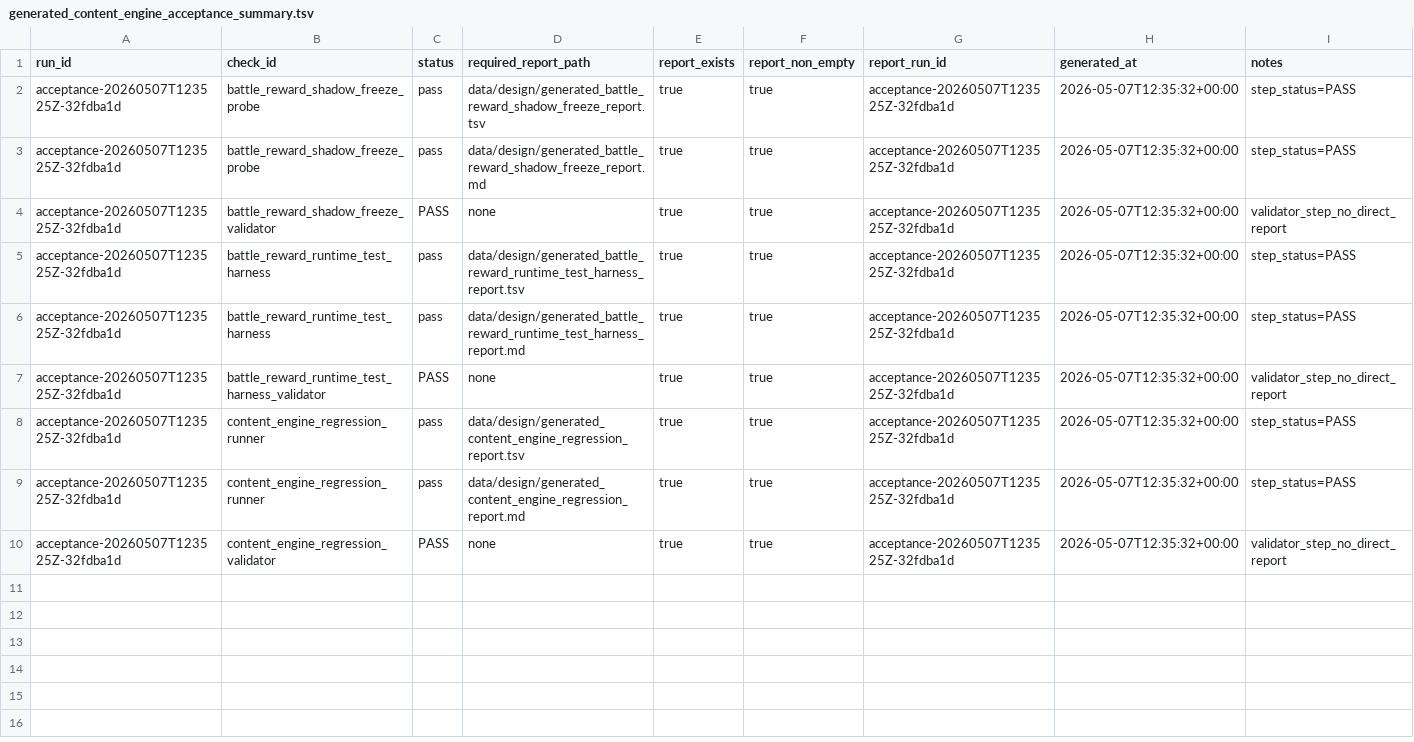
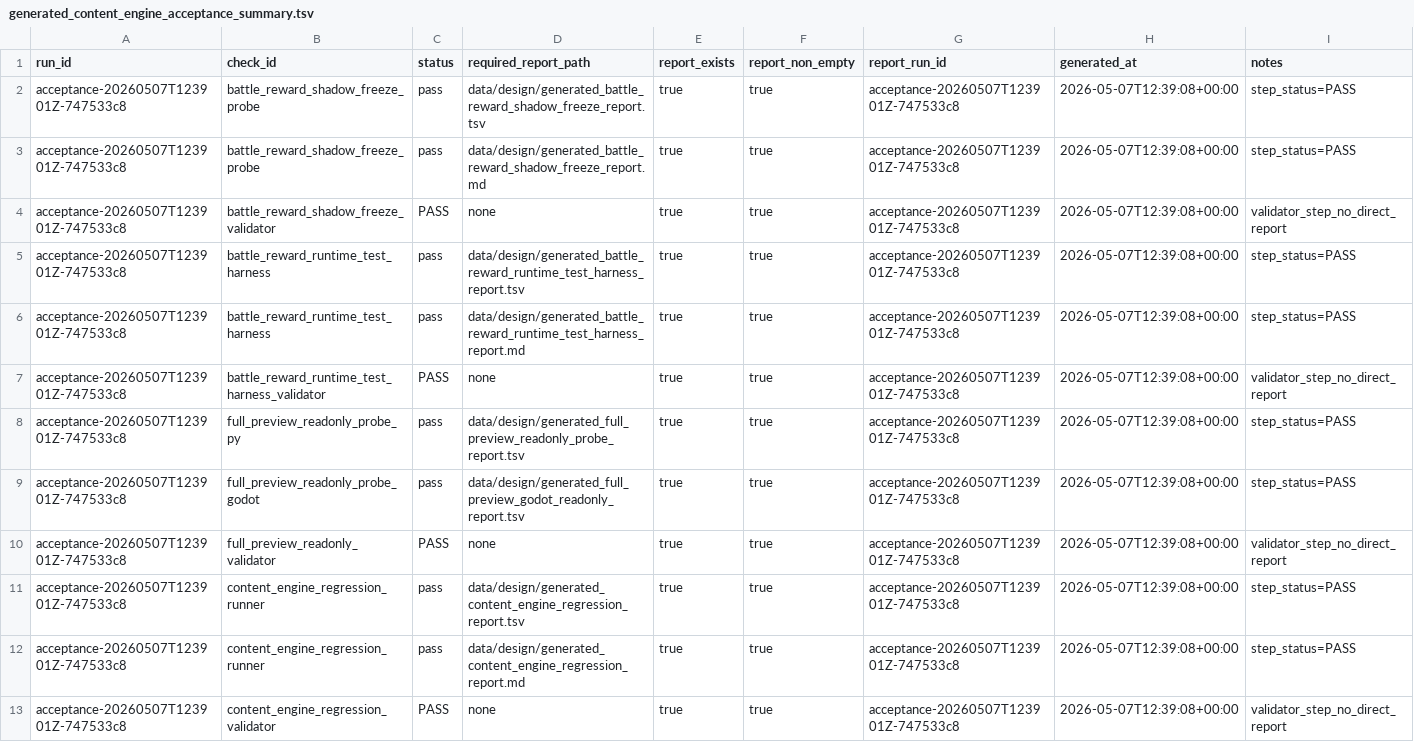
Before and after one commit to chengquansen-comments/canghaidiming, a TSV file: data/design/generated_content_engine_acceptance_summary.tsv, drawn as a sheet.

```diff
--- a/data/design/generated_content_engine_acceptance_summary.tsv
+++ b/data/design/generated_content_engine_acceptance_summary.tsv
@@ -1,10 +1,13 @@
 run_id	check_id	status	required_report_path	report_exists	report_non_empty	report_run_id	generated_at	notes
-acceptance-20260507T123525Z-32fdba1d	battle_reward_shadow_freeze_probe	pass	data/design/generated_battle_reward_shadow_freeze_report.tsv	true	true	acceptance-20260507T123525Z-32fdba1d	2026-05-07T12:35:32+00:00	step_status=PASS
-acceptance-20260507T123525Z-32fdba1d	battle_reward_shadow_freeze_probe	pass	data/design/generated_battle_reward_shadow_freeze_report.md	true	true	acceptance-20260507T123525Z-32fdba1d	2026-05-07T12:35:32+00:00	step_status=PASS
-acceptance-20260507T123525Z-32fdba1d	battle_reward_shadow_freeze_validator	PASS	none	true	true	acceptance-20260507T123525Z-32fdba1d	2026-05-07T12:35:32+00:00	validator_step_no_direct_report
-acceptance-20260507T123525Z-32fdba1d	battle_reward_runtime_test_harness	pass	data/design/generated_battle_reward_runtime_test_harness_report.tsv	true	true	acceptance-20260507T123525Z-32fdba1d	2026-05-07T12:35:32+00:00	step_status=PASS
-acceptance-20260507T123525Z-32fdba1d	battle_reward_runtime_test_harness	pass	data/design/generated_battle_reward_runtime_test_harness_report.md	true	true	acceptance-20260507T123525Z-32fdba1d	2026-05-07T12:35:32+00:00	step_status=PASS
-acceptance-20260507T123525Z-32fdba1d	battle_reward_runtime_test_harness_validator	PASS	none	true	true	acceptance-20260507T123525Z-32fdba1d	2026-05-07T12:35:32+00:00	validator_step_no_direct_report
-acceptance-20260507T123525Z-32fdba1d	content_engine_regression_runner	pass	data/design/generated_content_engine_regression_report.tsv	true	true	acceptance-20260507T123525Z-32fdba1d	2026-05-07T12:35:32+00:00	step_status=PASS
-acceptance-20260507T123525Z-32fdba1d	content_engine_regression_runner	pass	data/design/generated_content_engine_regression_report.md	true	true	acceptance-20260507T123525Z-32fdba1d	2026-05-07T12:35:32+00:00	step_status=PASS
-acceptance-20260507T123525Z-32fdba1d	content_engine_regression_validator	PASS	none	true	true	acceptance-20260507T123525Z-32fdba1d	2026-05-07T12:35:32+00:00	validator_step_no_direct_report
+acceptance-20260507T123901Z-747533c8	battle_reward_shadow_freeze_probe	pass	data/design/generated_battle_reward_shadow_freeze_report.tsv	true	true	acceptance-20260507T123901Z-747533c8	2026-05-07T12:39:08+00:00	step_status=PASS
+acceptance-20260507T123901Z-747533c8	battle_reward_shadow_freeze_probe	pass	data/design/generated_battle_reward_shadow_freeze_report.md	true	true	acceptance-20260507T123901Z-747533c8	2026-05-07T12:39:08+00:00	step_status=PASS
+acceptance-20260507T123901Z-747533c8	battle_reward_shadow_freeze_validator	PASS	none	true	true	acceptance-20260507T123901Z-747533c8	2026-05-07T12:39:08+00:00	validator_step_no_direct_report
+acceptance-20260507T123901Z-747533c8	battle_reward_runtime_test_harness	pass	data/design/generated_battle_reward_runtime_test_harness_report.tsv	true	true	acceptance-20260507T123901Z-747533c8	2026-05-07T12:39:08+00:00	step_status=PASS
+acceptance-20260507T123901Z-747533c8	battle_reward_runtime_test_harness	pass	data/design/generated_battle_reward_runtime_test_harness_report.md	true	true	acceptance-20260507T123901Z-747533c8	2026-05-07T12:39:08+00:00	step_status=PASS
+acceptance-20260507T123901Z-747533c8	battle_reward_runtime_test_harness_validator	PASS	none	true	true	acceptance-20260507T123901Z-747533c8	2026-05-07T12:39:08+00:00	validator_step_no_direct_report
+acceptance-20260507T123901Z-747533c8	full_preview_readonly_probe_py	pass	data/design/generated_full_preview_readonly_probe_report.tsv	true	true	acceptance-20260507T123901Z-747533c8	2026-05-07T12:39:08+00:00	step_status=PASS
+acceptance-20260507T123901Z-747533c8	full_preview_readonly_probe_godot	pass	data/design/generated_full_preview_godot_readonly_report.tsv	true	true	acceptance-20260507T123901Z-747533c8	2026-05-07T12:39:08+00:00	step_status=PASS
+acceptance-20260507T123901Z-747533c8	full_preview_readonly_validator	PASS	none	true	true	acceptance-20260507T123901Z-747533c8	2026-05-07T12:39:08+00:00	validator_step_no_direct_report
+acceptance-20260507T123901Z-747533c8	content_engine_regression_runner	pass	data/design/generated_content_engine_regression_report.tsv	true	true	acceptance-20260507T123901Z-747533c8	2026-05-07T12:39:08+00:00	step_status=PASS
+acceptance-20260507T123901Z-747533c8	content_engine_regression_runner	pass	data/design/generated_content_engine_regression_report.md	true	true	acceptance-20260507T123901Z-747533c8	2026-05-07T12:39:08+00:00	step_status=PASS
+acceptance-20260507T123901Z-747533c8	content_engine_regression_validator	PASS	none	true	true	acceptance-20260507T123901Z-747533c8	2026-05-07T12:39:08+00:00	validator_step_no_direct_report
```
Also changed, not shown: data/design/generated_content_engine_acceptance_report.tsv, 11 other files.
